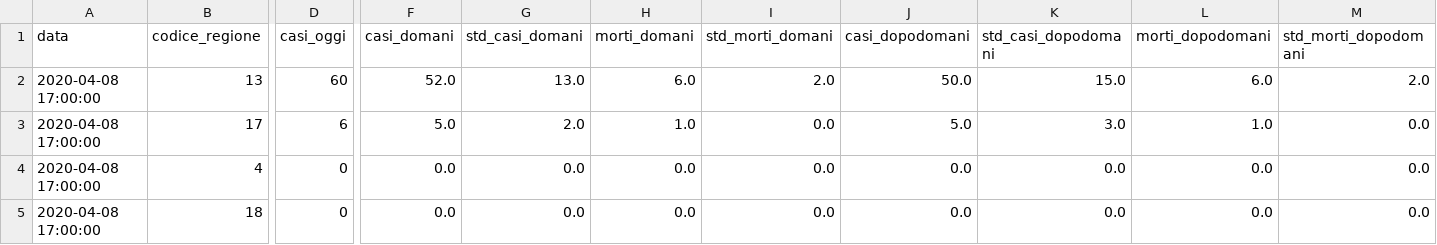
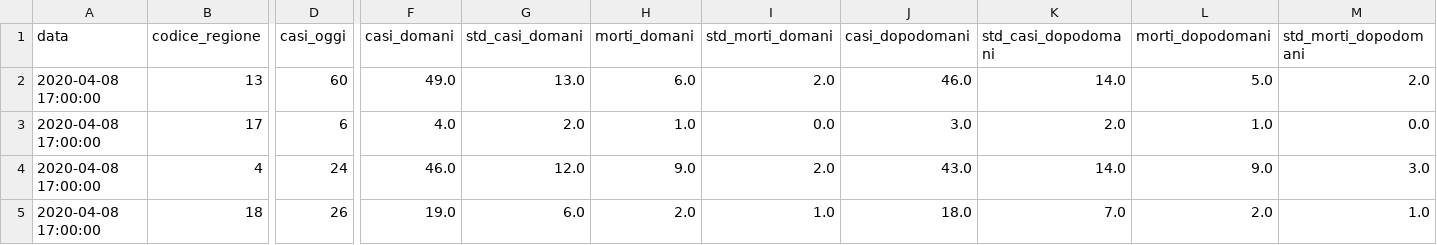
Before and after one commit to albortros/COVID-19, a CSV file: predictions/for_covidcast.it/2020-04-08_GP.csv, drawn as a sheet; only a part is shown, gaps mark what is left out; the diff covers the shown part only; the diff names each change by its address in the sheet, - before the commit and + after, or states it on an @@ line.

Commit message:
prediction updated

```diff
--- a/predictions/for_covidcast.it/2020-04-08_GP.csv
+++ b/predictions/for_covidcast.it/2020-04-08_GP.csv
-F2 (casi_domani): 52.0
+F2 (casi_domani): 49.0
-J2 (casi_dopodomani): 50.0
+J2 (casi_dopodomani): 46.0
-K2 (std_casi_dopodomani): 15.0
+K2 (std_casi_dopodomani): 14.0
-L2 (morti_dopodomani): 6.0
+L2 (morti_dopodomani): 5.0
-F3 (casi_domani): 5.0
+F3 (casi_domani): 4.0
-J3 (casi_dopodomani): 5.0
+J3 (casi_dopodomani): 3.0
-K3 (std_casi_dopodomani): 3.0
+K3 (std_casi_dopodomani): 2.0
-D4 (casi_oggi): 0
+D4 (casi_oggi): 24
-F4 (casi_domani): 0.0
+F4 (casi_domani): 46.0
-G4 (std_casi_domani): 0.0
+G4 (std_casi_domani): 12.0
-H4 (morti_domani): 0.0
+H4 (morti_domani): 9.0
-I4 (std_morti_domani): 0.0
+I4 (std_morti_domani): 2.0
-J4 (casi_dopodomani): 0.0
+J4 (casi_dopodomani): 43.0
-K4 (std_casi_dopodomani): 0.0
+K4 (std_casi_dopodomani): 14.0
-L4 (morti_dopodomani): 0.0
+L4 (morti_dopodomani): 9.0
-M4 (std_morti_dopodomani): 0.0
+M4 (std_morti_dopodomani): 3.0
-D5 (casi_oggi): 0
+D5 (casi_oggi): 26
-F5 (casi_domani): 0.0
+F5 (casi_domani): 19.0
-G5 (std_casi_domani): 0.0
+G5 (std_casi_domani): 6.0
-H5 (morti_domani): 0.0
+H5 (morti_domani): 2.0
-I5 (std_morti_domani): 0.0
+I5 (std_morti_domani): 1.0
-J5 (casi_dopodomani): 0.0
+J5 (casi_dopodomani): 18.0
-K5 (std_casi_dopodomani): 0.0
+K5 (std_casi_dopodomani): 7.0
-L5 (morti_dopodomani): 0.0
+L5 (morti_dopodomani): 2.0
-M5 (std_morti_dopodomani): 0.0
+M5 (std_morti_dopodomani): 1.0
```
Also changed, not shown: 158 edited cells elsewhere in this file, 1 other file.
